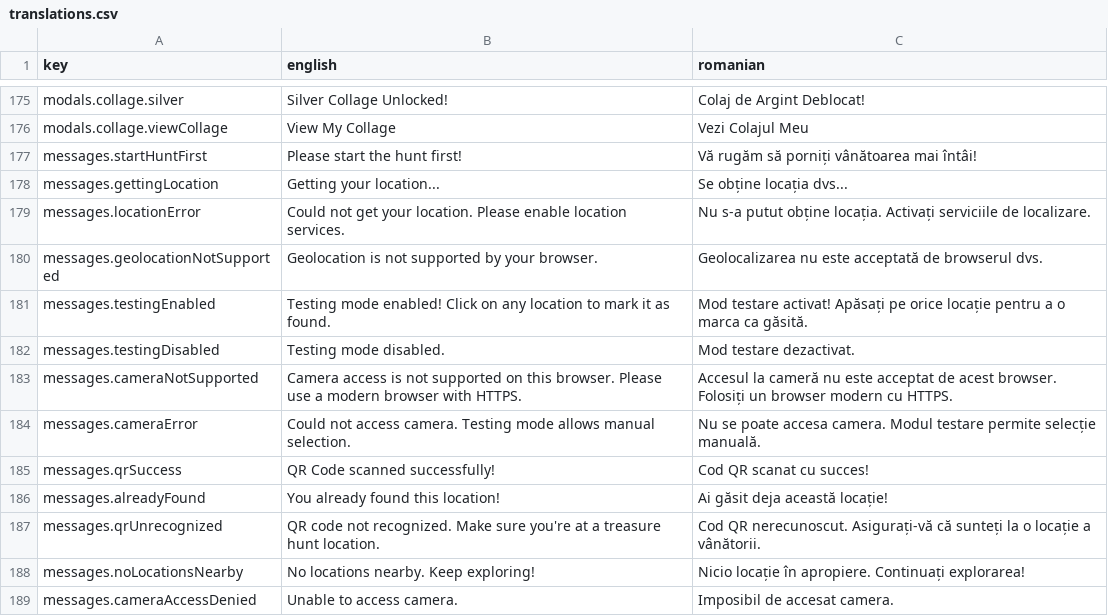
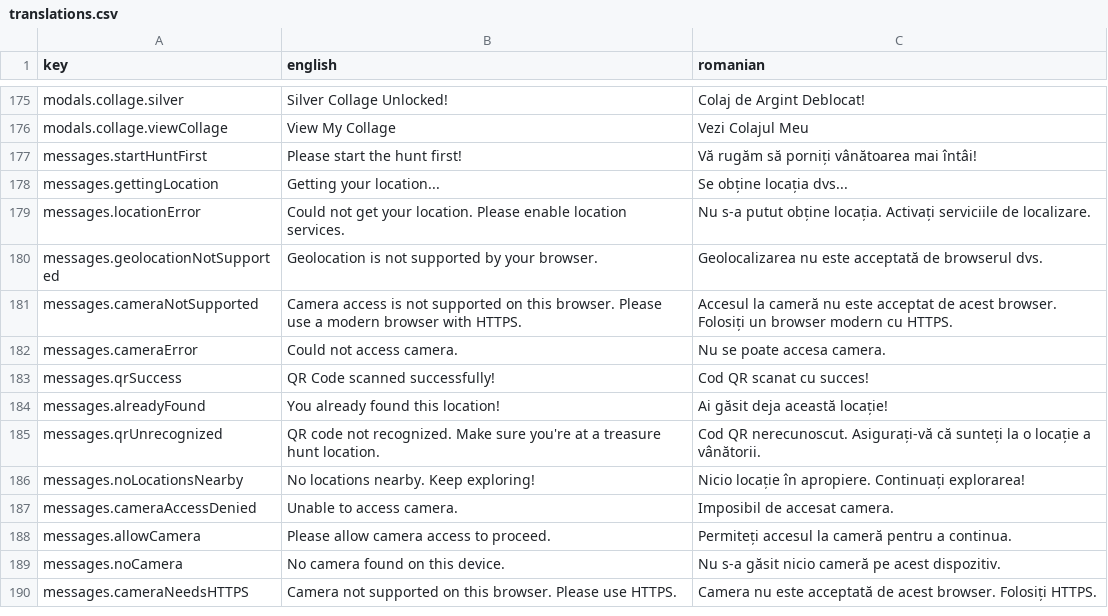
Before and after one commit to JWalker899/testsite, a CSV file: locales/translations.csv, drawn as a sheet; only a part is shown, gaps mark what is left out; the shorter side is filled out with more unchanged rows.

Commit message:
Remove testing mode features and related UI elements from the application

```diff
--- a/locales/translations.csv
+++ b/locales/translations.csv
@@ -180,6 +180,4 @@ messages.locationError,Could not get your location. Please enable location servi
 messages.geolocationNotSupported,Geolocation is not supported by your browser.,Geolocalizarea nu este acceptată de browserul dvs.
-messages.testingEnabled,Testing mode enabled! Click on any location to mark it as found.,Mod testare activat! Apăsați pe orice locație pentru a o marca ca găsită.
-messages.testingDisabled,Testing mode disabled.,Mod testare dezactivat.
 messages.cameraNotSupported,Camera access is not supported on this browser. Please use a modern browser with HTTPS.,Accesul la cameră nu este acceptat de acest browser. Folosiți un browser modern cu HTTPS.
-messages.cameraError,Could not access camera. Testing mode allows manual selection.,Nu se poate accesa camera. Modul testare permite selecție manuală.
+messages.cameraError,Could not access camera.,Nu se poate accesa camera.
 messages.qrSuccess,QR Code scanned successfully!,Cod QR scanat cu succes!
```
Also changed, not shown: 7 other files.
